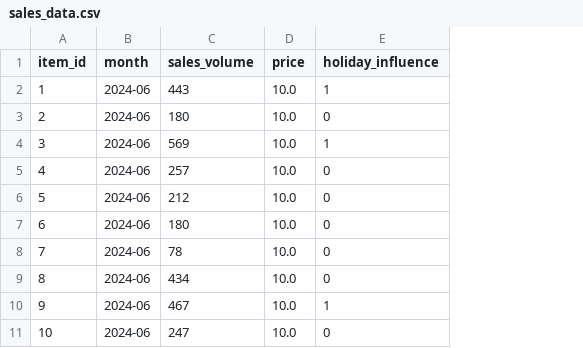
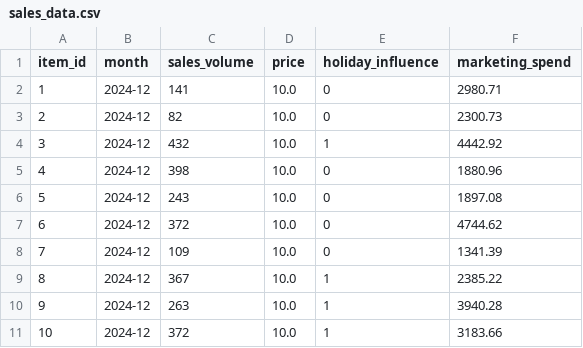
Before and after one commit to Belan-Mihail/python-and-data, a CSV file: pandas_and_numpy/04 - demand_forecasting/sales_data.csv, drawn as a sheet; the diff names each change by its address in the sheet, - before the commit and + after, or states it on an @@ line.

Commit message:
edit logic synt_sales_data.py

```diff
--- a/pandas_and_numpy/04 - demand_forecasting/sales_data.csv
+++ b/pandas_and_numpy/04 - demand_forecasting/sales_data.csv
+column F (marketing_spend), rows 2-11: 2980.71 | 2300.73 | 4442.92 | 1880.96 | 1897.08 | 4744.62 | 1341.39 | 2385.22 | 3940.28 | 3183.66
-B2:B11 (month): 2024-06
+B2:B11 (month): 2024-12
-C2 (sales_volume): 443
+C2 (sales_volume): 141
-E2 (holiday_influence): 1
+E2 (holiday_influence): 0
-C3 (sales_volume): 180
+C3 (sales_volume): 82
-C4 (sales_volume): 569
+C4 (sales_volume): 432
-C5 (sales_volume): 257
+C5 (sales_volume): 398
-C6 (sales_volume): 212
+C6 (sales_volume): 243
-C7 (sales_volume): 180
+C7 (sales_volume): 372
-C8 (sales_volume): 78
+C8 (sales_volume): 109
-C9 (sales_volume): 434
+C9 (sales_volume): 367
-E9 (holiday_influence): 0
+E9 (holiday_influence): 1
-C10 (sales_volume): 467
+C10 (sales_volume): 263
-C11 (sales_volume): 247
+C11 (sales_volume): 372
-E11 (holiday_influence): 0
+E11 (holiday_influence): 1
```
Also changed, not shown: 1 other file.
